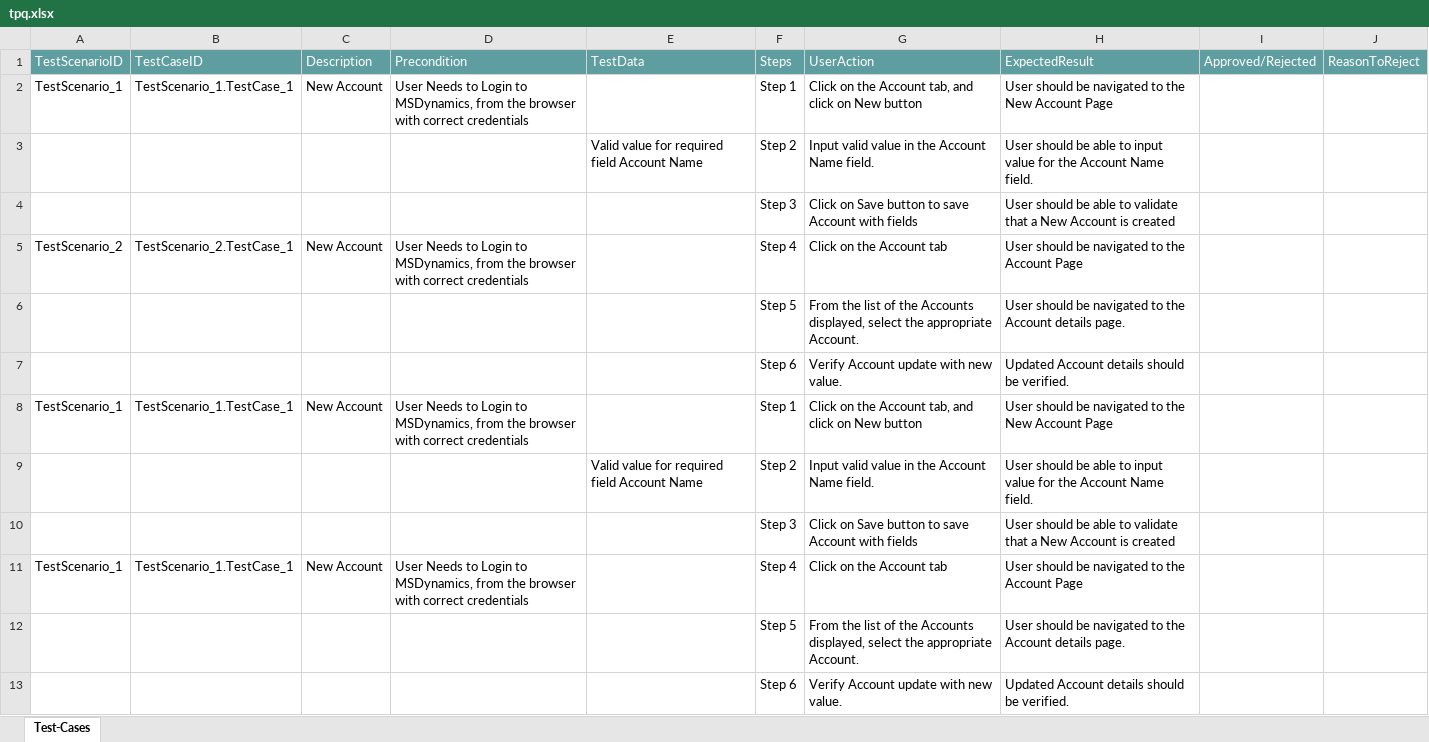
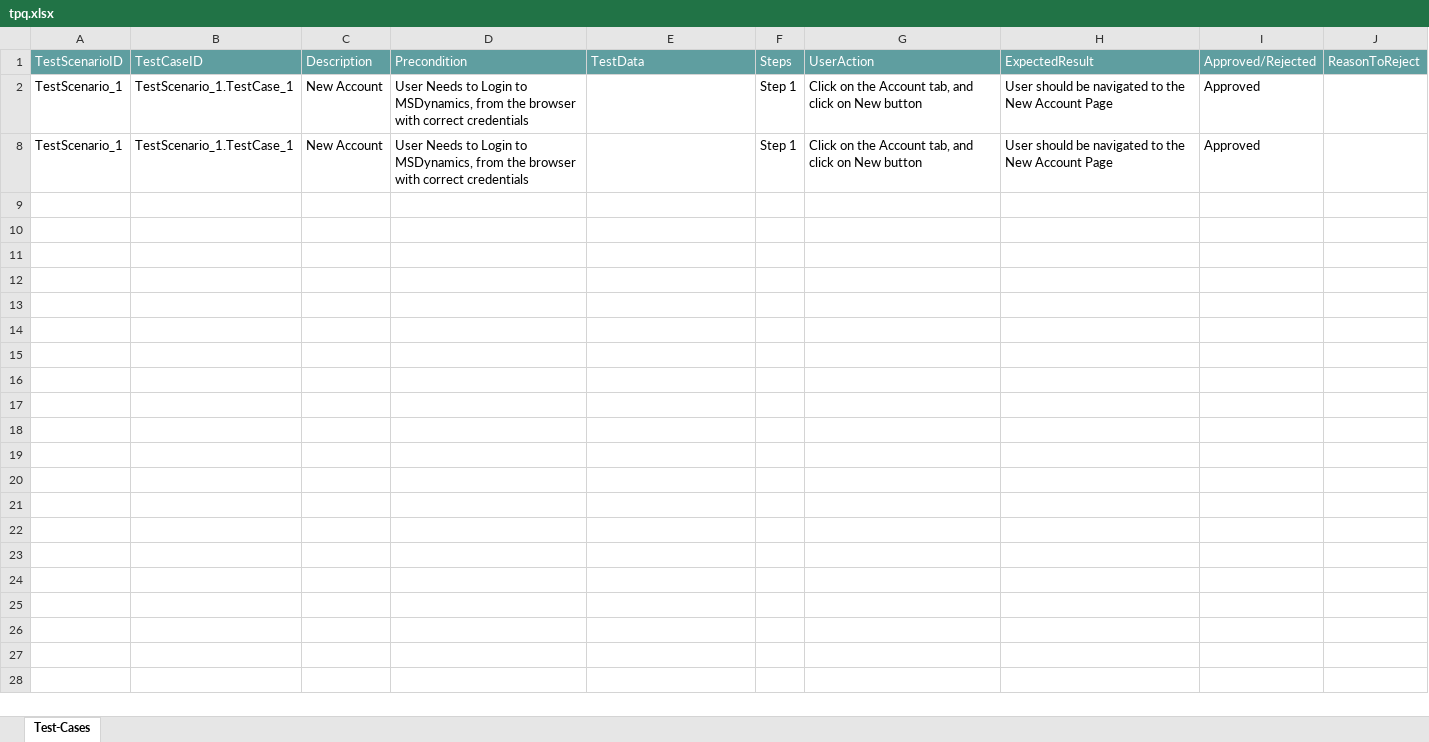
Before and after one commit to ShaikMohamedIrfan/DEms, an Excel workbook: tpq.xlsx, sheet Test-Cases, drawn as a sheet; values as stored, in another font and other column widths than the file's, no borders; table styles not drawn; the diff names each change by its address in the sheet, - before the commit and + after, or states it on an @@ line.

Commit message:
Add files via upload

```diff
--- a/tpq.xlsx (sheet Test-Cases)
+++ b/tpq.xlsx (sheet Test-Cases)
-I2: (empty)
+I2: Approved
@@ row 3 hidden:  |  |  |  | Valid value for required field Account Name | Step 2 | Input valid value in the Account Name field. | User should be able to input value for the Account Name field. @@
@@ row 4 hidden:  |  |  |  |  | Step 3 | Click on Save button to save Account with fields | User should be able to validate that a New Account is created @@
@@ row 5 hidden: TestScenario_2 | TestScenario_2.TestCase_1 | New Account | User Needs to Login to MSDynamics, from the browser with correct credentials |  | Step 4 | Click on the Account tab | User should be navigated to the Account Page @@
@@ row 6 hidden:  |  |  |  |  | Step 5 | From the list of the Accounts displayed, select the appropriate Account. | User should be navigated to the Account details page. @@
@@ row 7 hidden:  |  |  |  |  | Step 6 | Verify Account update with new value. | Updated Account details should be verified. @@
-I8: (empty)
+I8: Approved
@@ row 9 hidden:  |  |  |  | Valid value for required field Account Name | Step 2 | Input valid value in the Account Name field. | User should be able to input value for the Account Name field. @@
@@ row 10 hidden:  |  |  |  |  | Step 3 | Click on Save button to save Account with fields | User should be able to validate that a New Account is created @@
@@ row 11 hidden: TestScenario_1 | TestScenario_1.TestCase_1 | New Account | User Needs to Login to MSDynamics, from the browser with correct credentials |  | Step 4 | Click on the Account tab | User should be navigated to the Account Page @@
@@ row 12 hidden:  |  |  |  |  | Step 5 | From the list of the Accounts displayed, select the appropriate Account. | User should be navigated to the Account details page. @@
@@ row 13 hidden:  |  |  |  |  | Step 6 | Verify Account update with new value. | Updated Account details should be verified. @@
```
